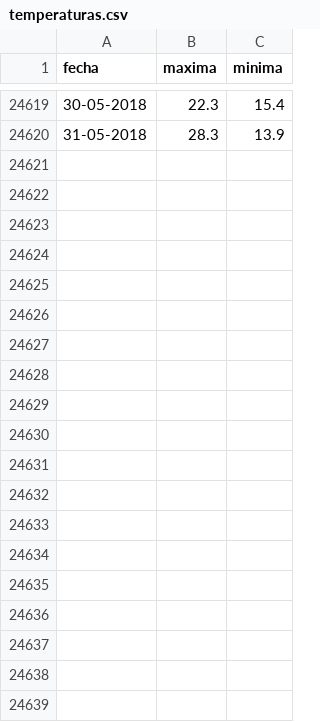
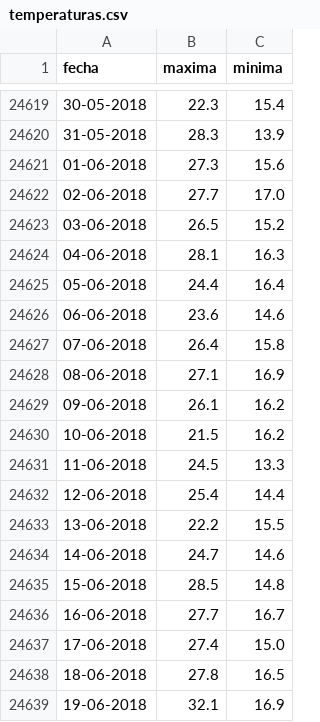
Before and after one commit to vulturno/forno, a CSV file: csv/temperaturas.csv, drawn as a sheet; only a part is shown, gaps mark what is left out; the diff covers the shown part only.

Commit message:
actualizando con las temperaturas de junio

```diff
--- a/csv/temperaturas.csv
+++ b/csv/temperaturas.csv
@@ -24620 +24620,20 @@ fecha,maxima,minima
 31-05-2018,28.3,13.9
+01-06-2018,27.3,15.6
+02-06-2018,27.7,17.0
+03-06-2018,26.5,15.2
+04-06-2018,28.1,16.3
+05-06-2018,24.4,16.4
+06-06-2018,23.6,14.6
+07-06-2018,26.4,15.8
+08-06-2018,27.1,16.9
+09-06-2018,26.1,16.2
+10-06-2018,21.5,16.2
+11-06-2018,24.5,13.3
+12-06-2018,25.4,14.4
+13-06-2018,22.2,15.5
+14-06-2018,24.7,14.6
+15-06-2018,28.5,14.8
+16-06-2018,27.7,16.7
+17-06-2018,27.4,15.0
+18-06-2018,27.8,16.5
+19-06-2018,32.1,16.9
```
Also changed, not shown: 11 added rows elsewhere in this file, csv/meses-lluvia.csv, csv/tropicales.csv, 4 other files.
